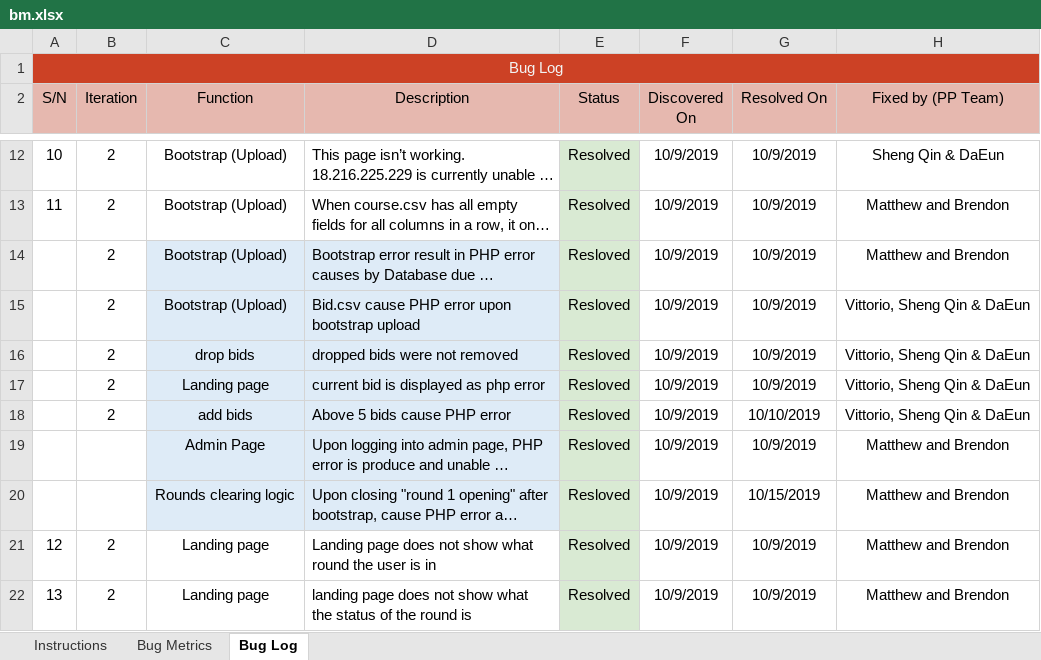
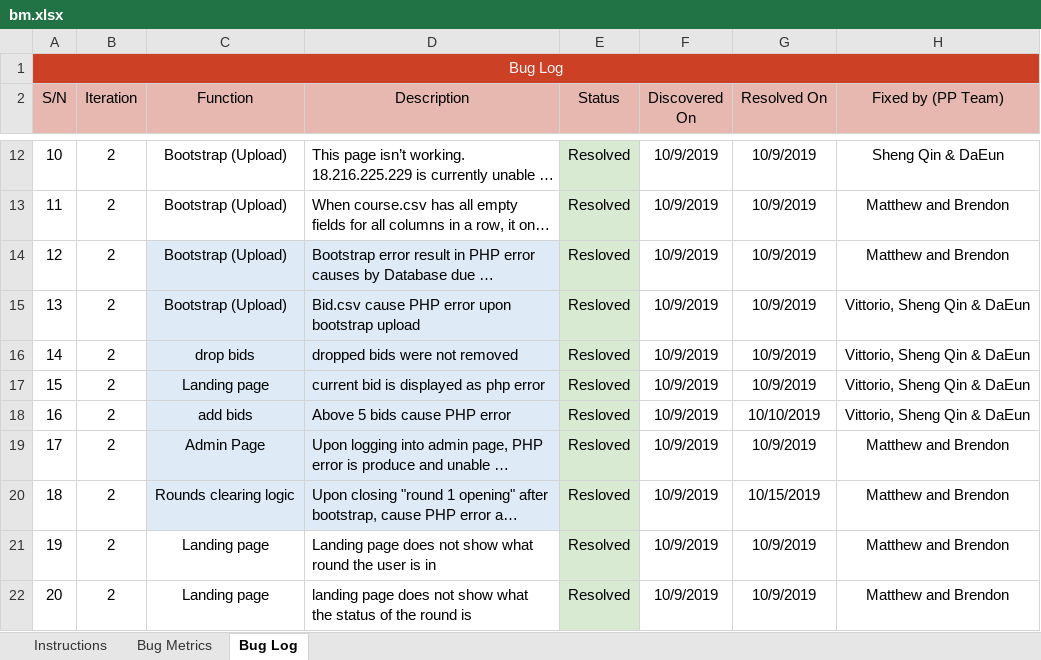
Before and after one commit to simshengqin/IS212, an Excel workbook: metrics/bm.xlsx, sheet Bug Log, drawn as a sheet; only a part is shown, gaps mark what is left out; long unchanged cells end in …; values as stored, in another font and other column widths than the file's, no borders; the diff covers the shown part only; the diff names each change by its address in the sheet, - before the commit and + after, or states it on an @@ line.

```diff
--- a/metrics/bm.xlsx (sheet Bug Log)
+++ b/metrics/bm.xlsx (sheet Bug Log)
@@ column A (S/N) renumbered from row 14 down @@
-B19:B20 (Iteration): (empty)
+B19:B20 (Iteration): 2
```
Also changed, not shown: 4 added rows, 1 removed row and 9 edited cells elsewhere in this sheet, sheet Bug Metrics.
